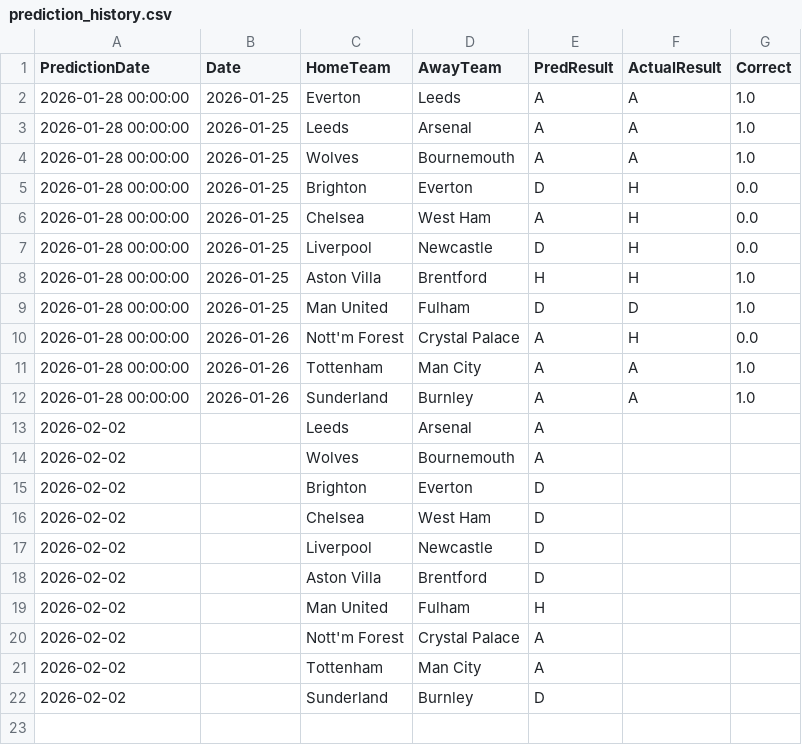
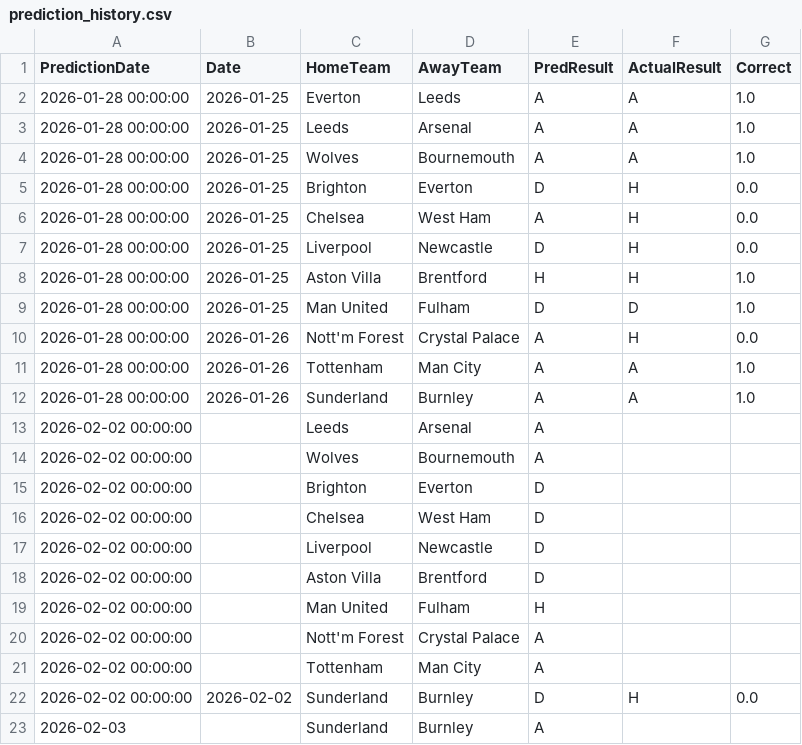
Before and after one commit to mauroflorez/epl-lpp, a CSV file: data/prediction_history.csv, drawn as a sheet.

```diff
--- a/data/prediction_history.csv
+++ b/data/prediction_history.csv
@@ -12,11 +12,12 @@ PredictionDate,Date,HomeTeam,AwayTeam,PredResult,ActualResult,Correct
 2026-01-28 00:00:00,2026-01-26,Sunderland,Burnley,A,A,1.0
-2026-02-02,,Leeds,Arsenal,A,,
-2026-02-02,,Wolves,Bournemouth,A,,
-2026-02-02,,Brighton,Everton,D,,
-2026-02-02,,Chelsea,West Ham,D,,
-2026-02-02,,Liverpool,Newcastle,D,,
-2026-02-02,,Aston Villa,Brentford,D,,
-2026-02-02,,Man United,Fulham,H,,
-2026-02-02,,Nott'm Forest,Crystal Palace,A,,
-2026-02-02,,Tottenham,Man City,A,,
-2026-02-02,,Sunderland,Burnley,D,,
+2026-02-02 00:00:00,,Leeds,Arsenal,A,,
+2026-02-02 00:00:00,,Wolves,Bournemouth,A,,
+2026-02-02 00:00:00,,Brighton,Everton,D,,
+2026-02-02 00:00:00,,Chelsea,West Ham,D,,
+2026-02-02 00:00:00,,Liverpool,Newcastle,D,,
+2026-02-02 00:00:00,,Aston Villa,Brentford,D,,
+2026-02-02 00:00:00,,Man United,Fulham,H,,
+2026-02-02 00:00:00,,Nott'm Forest,Crystal Palace,A,,
+2026-02-02 00:00:00,,Tottenham,Man City,A,,
+2026-02-02 00:00:00,2026-02-02,Sunderland,Burnley,D,H,0.0
+2026-02-03,,Sunderland,Burnley,A,,
```
Also changed, not shown: data/features.csv, 4 other files.
